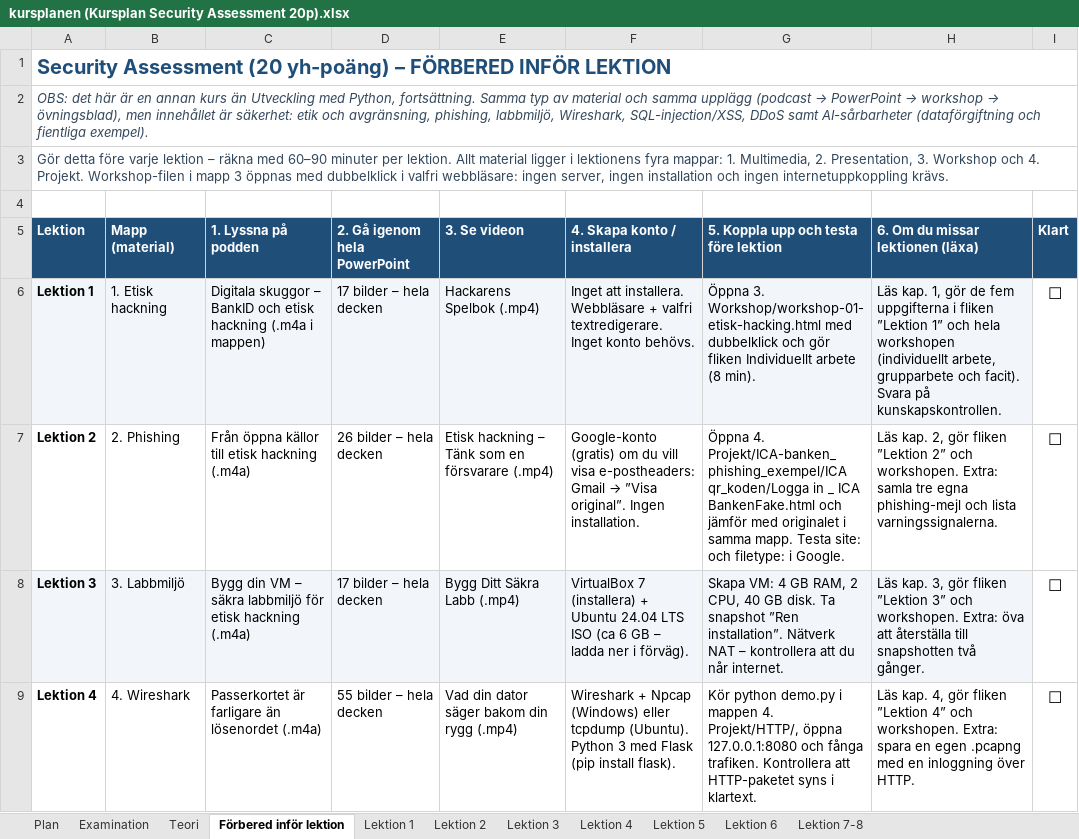
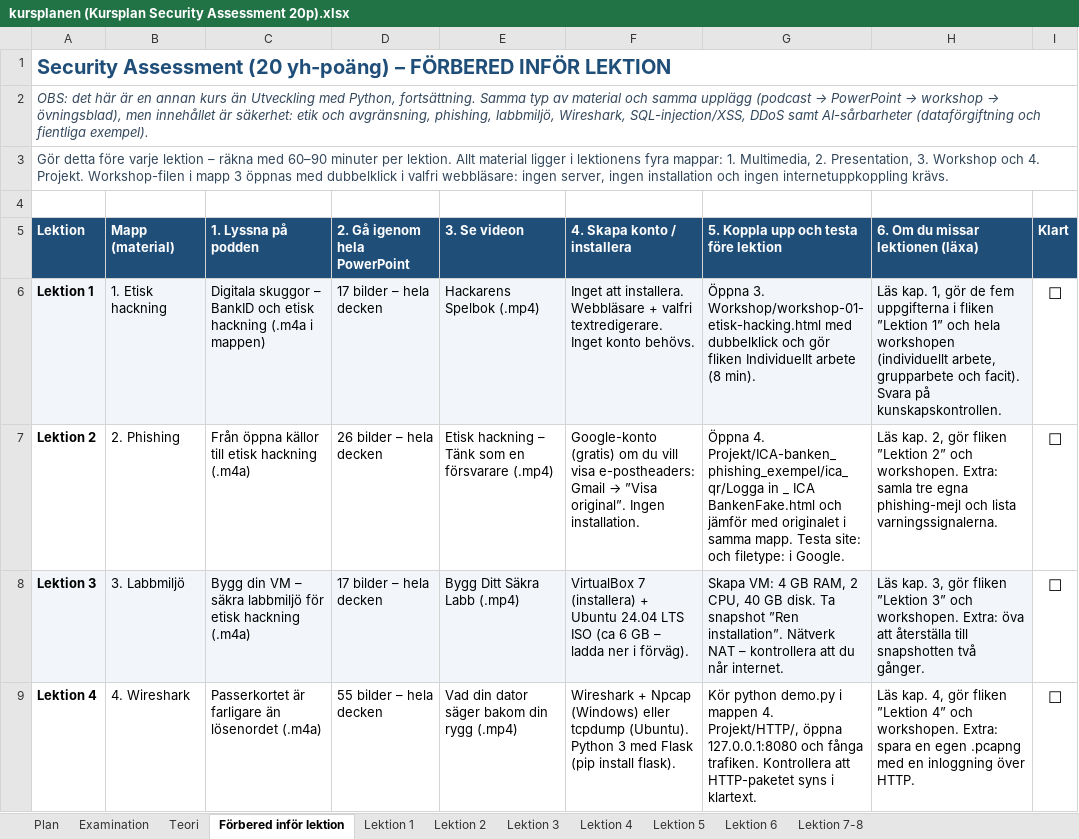
Before and after one commit to Ars1222022/Security-Assessment, an Excel workbook: 0. Kursplan/kursplanen (Kursplan Security Assessment 20p).xlsx, sheet Förbered inför lektion, drawn as a sheet; only a part is shown; values as stored, in another font and other column widths than the file's, no borders; the diff names each change by its address in the sheet, - before the commit and + after, or states it on an @@ line.

Commit message:
Rättar kvarvarande gammal sökväg i kursplanen
ICA-mappen heter nu ica_qr.

```diff
--- a/0. Kursplan/kursplanen (Kursplan Security Assessment 20p).xlsx (sheet Förbered inför lektion)
+++ b/0. Kursplan/kursplanen (Kursplan Security Assessment 20p).xlsx (sheet Förbered inför lektion)
-G7: Öppna 4. Projekt/ICA-banken_phishing_exempel/ICA qr_koden/Logga in _…
+G7: Öppna 4. Projekt/ICA-banken_phishing_exempel/ica_qr/Logga in _…
```
